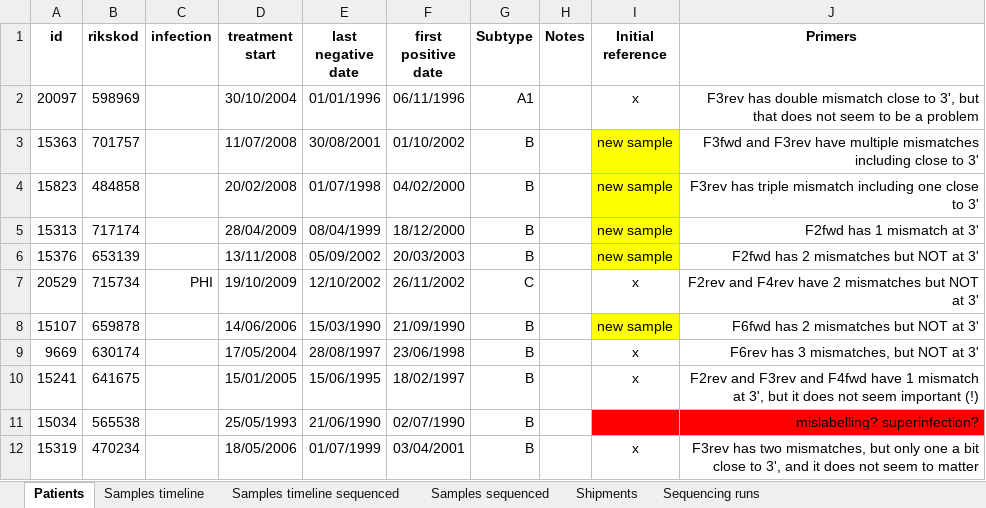
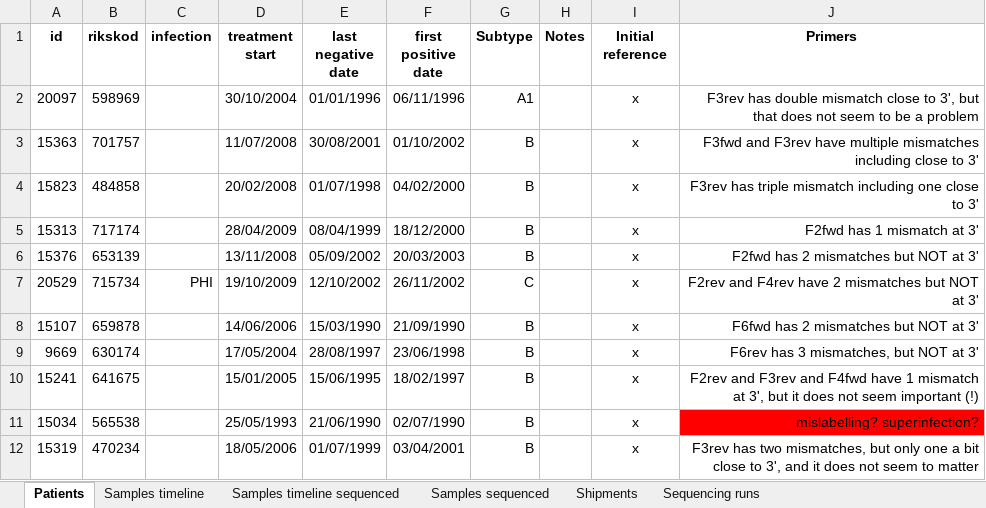
Before and after one commit to iosonofabio/hivwholeseq, an Excel workbook: hivwholeseq/tables/HIV_reservoir_all.xlsx, sheet Patients, drawn as a sheet; values as stored, in another font and other column widths than the file's, no borders; the diff names each change by its address in the sheet, - before the commit and + after, or states it on an @@ line.

Commit message:
Finished patient consensi, enhancements and fixes here and there

```diff
--- a/hivwholeseq/tables/HIV_reservoir_all.xlsx (sheet Patients)
+++ b/hivwholeseq/tables/HIV_reservoir_all.xlsx (sheet Patients)
-I3:I6 (Initial reference): new sample
+I3:I6 (Initial reference): x
-I3:I6 fill: #FFFF00
+I3:I6 fill: none
-I8 (Initial reference): new sample
+I8 (Initial reference): x
-I8 fill: #FFFF00
+I8 fill: none
-I11 (Initial reference): (empty)
+I11 (Initial reference): x
-I11 fill: #FF0000
+I11 fill: none
```
Also changed, not shown: sheet Samples timeline sequenced, sheet Samples sequenced, sheet Sequencing runs, 13 other files.
